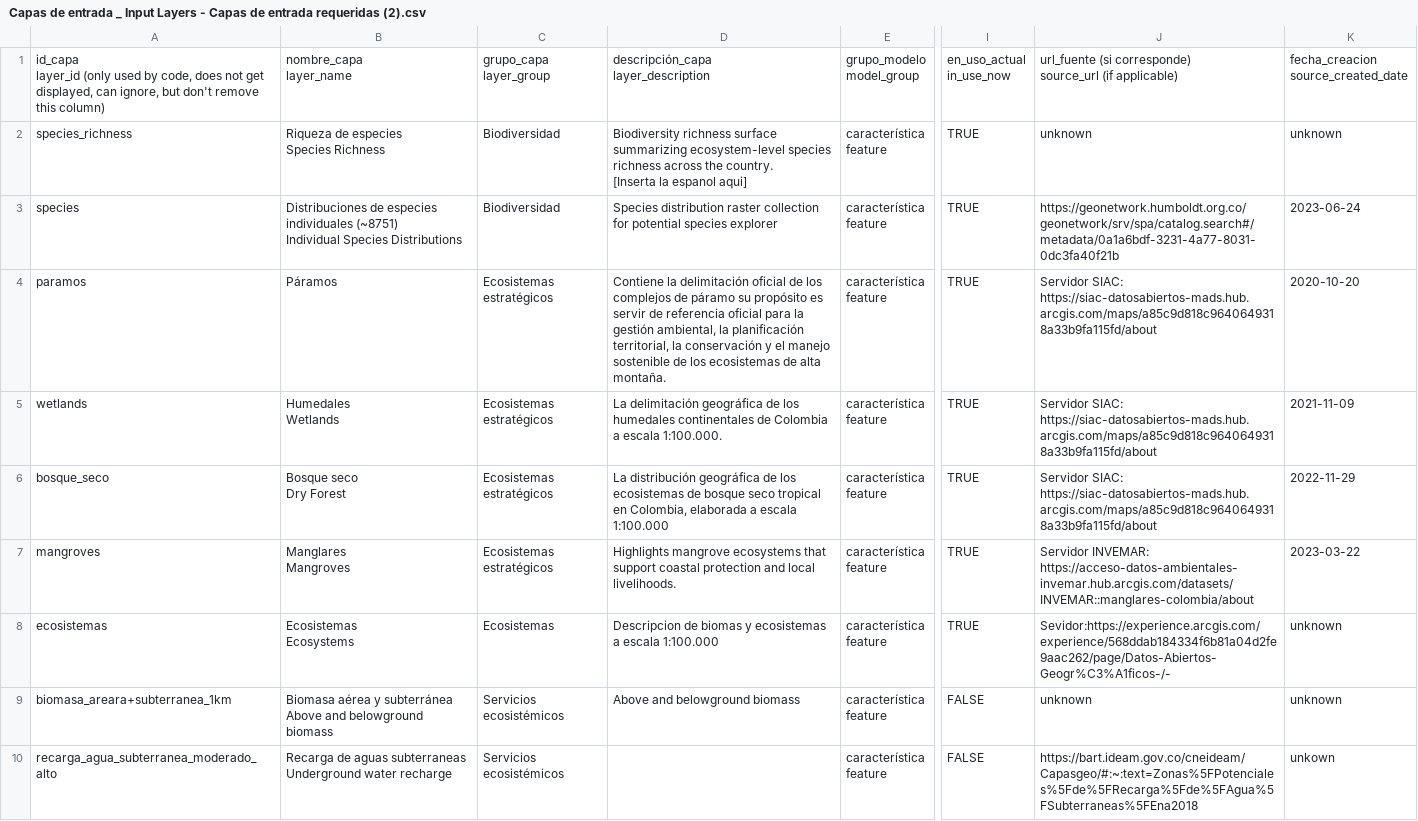
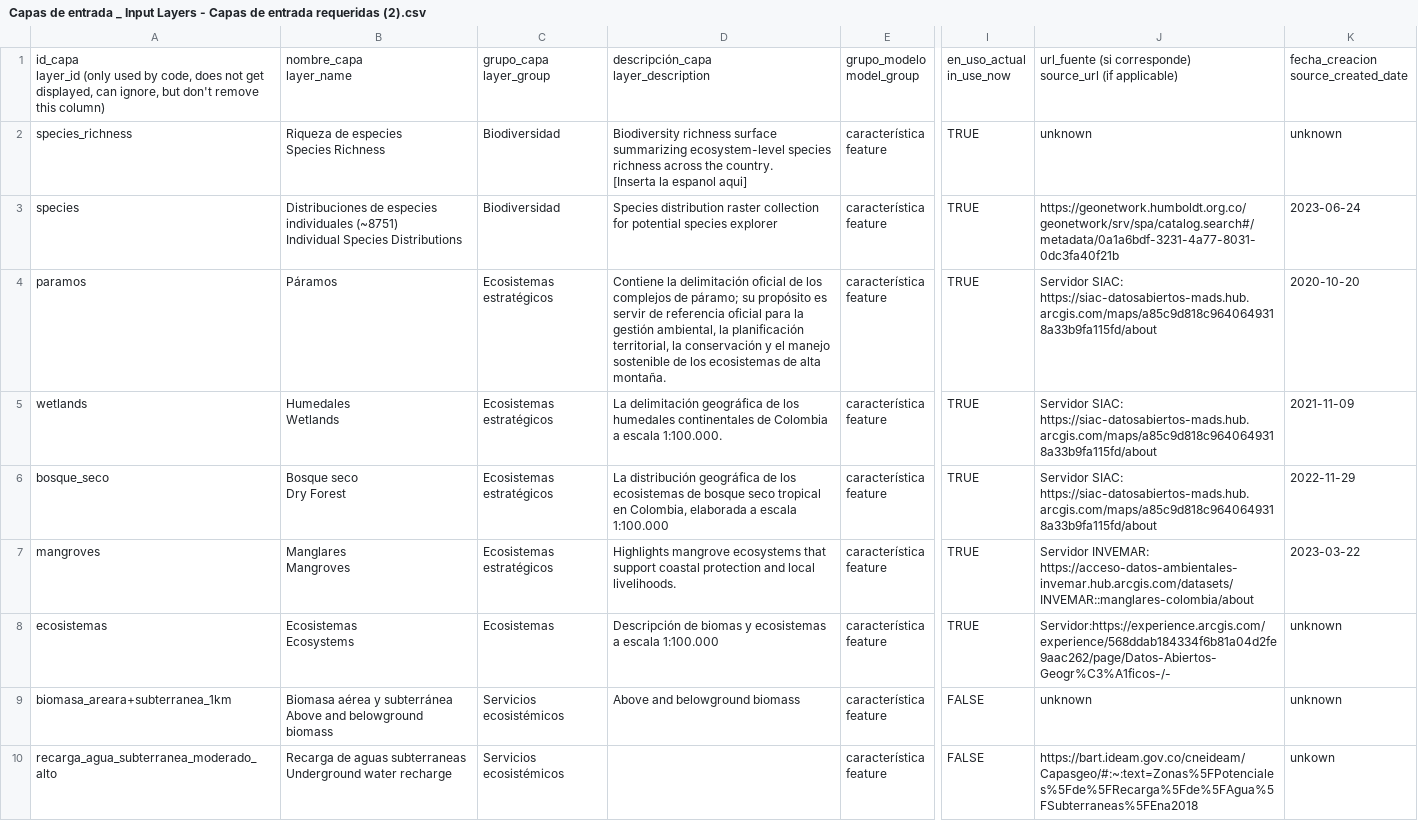
Before and after one commit to DISES-CI-UCSB/decision-making-tool, a CSV file: data/Capas de entrada _ Input Layers - Capas de entrada requeridas (2).csv, drawn as a sheet; only a part is shown, gaps mark what is left out; the diff names each change by its address in the sheet, - before the commit and + after, or states it on an @@ line.

Commit message:
fix(decision-making-tool): correct Spanish accents and UI copy
Clean up Spanish spelling, tildes, and UI-facing copy across locale strings, layer manifests, mockups, metric references, and design artifacts.

```diff
--- a/data/Capas de entrada _ Input Layers - Capas de entrada requeridas (2).csv
+++ b/data/Capas de entrada _ Input Layers - Capas de entrada requeridas (2).csv
-D4: …complejos de páramo su propósito…
+D4: …complejos de páramo; su propósito…
-D8: Descripcion de biomas…
+D8: Descripción de biomas…
-J8: Sevidor:https://experience.arcgis.com/experience/568ddab184334f6b81a04d2fe9aac262/page/Datos-Abiertos-Geogr%C3%A1ficos-/-
+J8: Servidor:https://experience.arcgis.com/experience/568ddab184334f6b81a04d2fe9aac262/page/Datos-Abiertos-Geogr%C3%A1ficos-/-
```
Also changed, not shown: docs/design/DISES Metrics - Finalized Metrics.csv, docs/design/team-facing-metrics-inventory-may-28-2026.csv, 25 other files.
